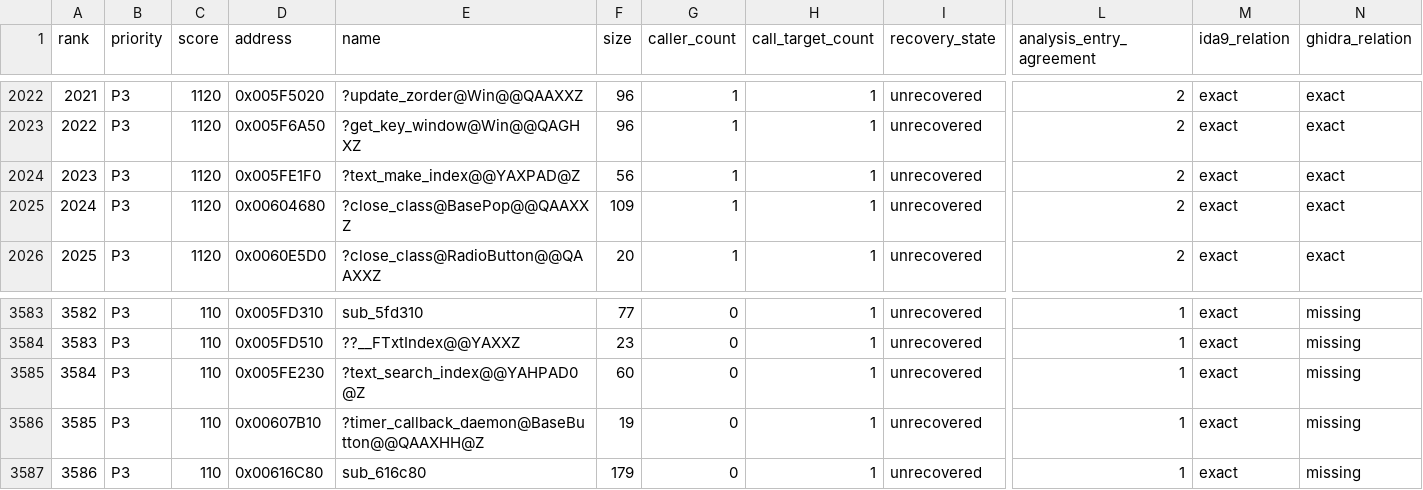
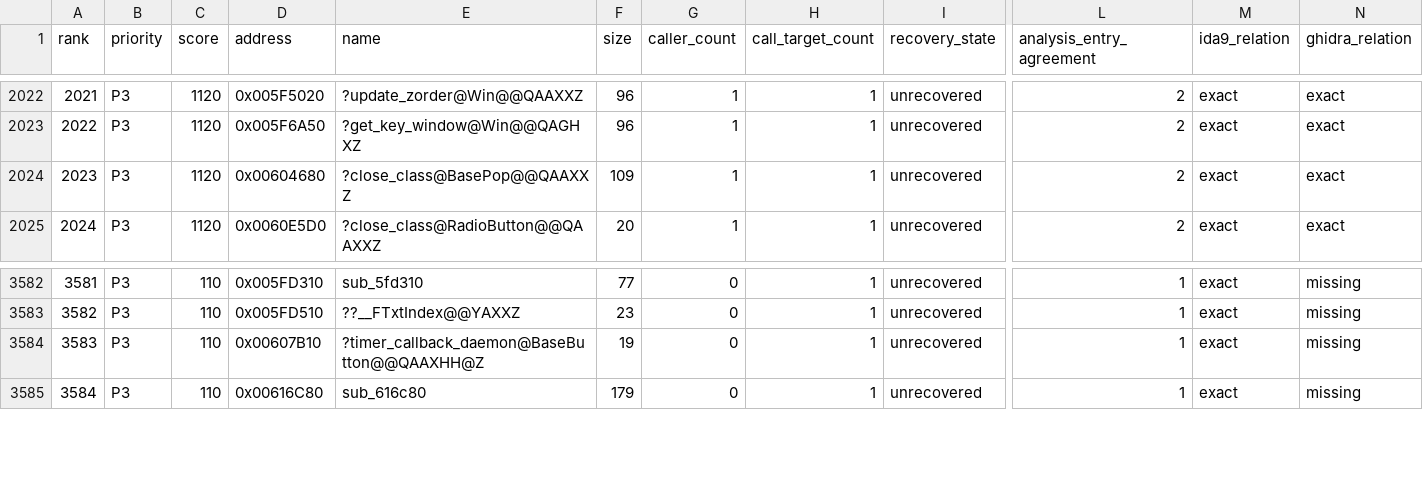
Before and after one commit to fran6co/OpenSMACX, a CSV file: docs/recovery/priorities.csv, drawn as a sheet; only a part is shown, gaps mark what is left out; removed rows and columns are numbered as before the commit, all else as after; rows hold the shown columns only; the diff names each change by its address in the sheet, - before the commit and + after, or states it on an @@ line.

```diff
--- a/docs/recovery/priorities.csv
+++ b/docs/recovery/priorities.csv
-row 2024: 2023 | P3 | 1120 | 0x005FE1F0 | ?text_make_index@@YAXPAD@Z | 56 | 1 | 1 | unrecovered | 2 | exact | exact
@@ column A (rank) renumbered from row 2024 down @@
-row 3585: 3584 | P3 | 110 | 0x005FE230 | ?text_search_index@@YAHPAD0@Z | 60 | 0 | 1 | unrecovered | 1 | exact | missing
```
Also changed, not shown: docs/recovery-overrides.csv, 9 other files.
